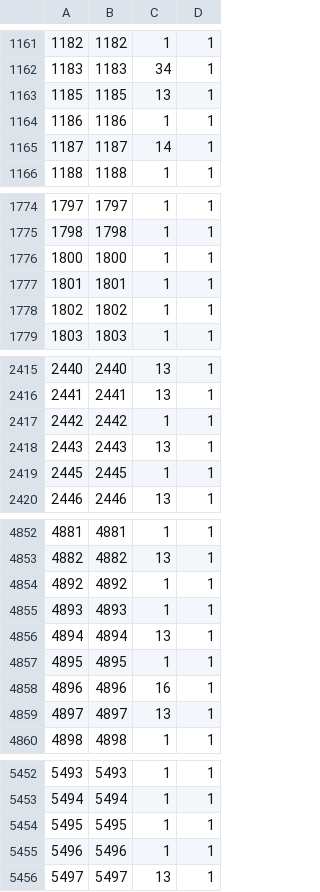
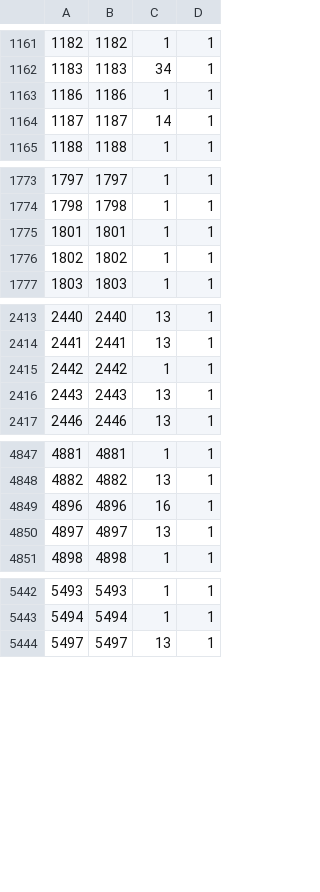
Before and after one commit to DID-UNICA/magestictest, a CSV file: database/migracion/Profesores_categorias.csv, drawn as a sheet; only a part is shown, gaps mark what is left out; the diff covers the shown part only.

```diff
--- a/database/migracion/Profesores_categorias.csv
+++ b/database/migracion/Profesores_categorias.csv
@@ -1162,3 +1162,2 @@
 1183,1183,34,1
-1185,1185,13,1
 1186,1186,1,1
@@ -1775,3 +1774,2 @@
 1798,1798,1,1
-1800,1800,1,1
 1801,1801,1,1
@@ -2418,3 +2416,2 @@
 2443,2443,13,1
-2445,2445,1,1
 2446,2446,13,1
@@ -4853,6 +4848,2 @@
 4882,4882,13,1
-4892,4892,1,1
-4893,4893,1,1
-4894,4894,13,1
-4895,4895,1,1
 4896,4896,16,1
@@ -5453,4 +5443,2 @@
 5494,5494,1,1
-5495,5495,1,1
-5496,5496,1,1
 5497,5497,13,1
```
Also changed, not shown: 3 removed rows elsewhere in this file, database/migracion/CatalogoCursos.csv, database/migracion/Evaluacion_final_curso.csv, 8 other files.
